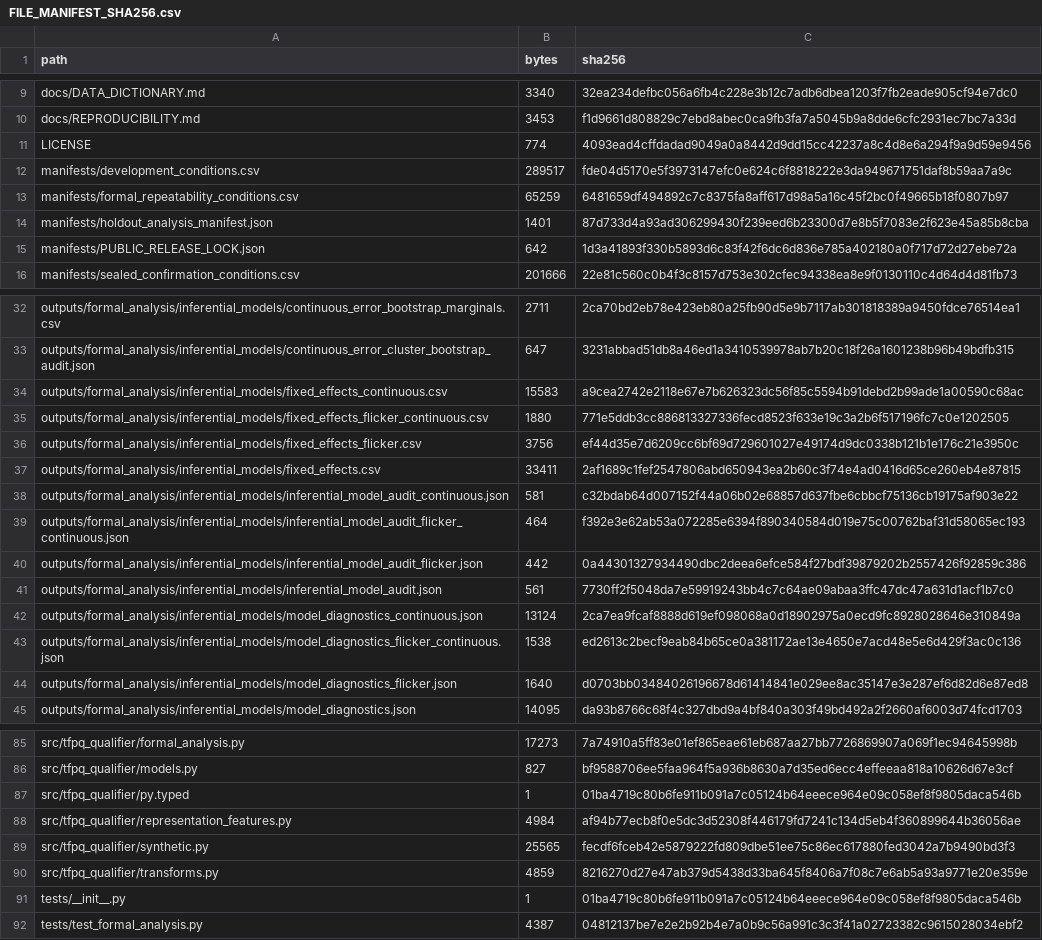
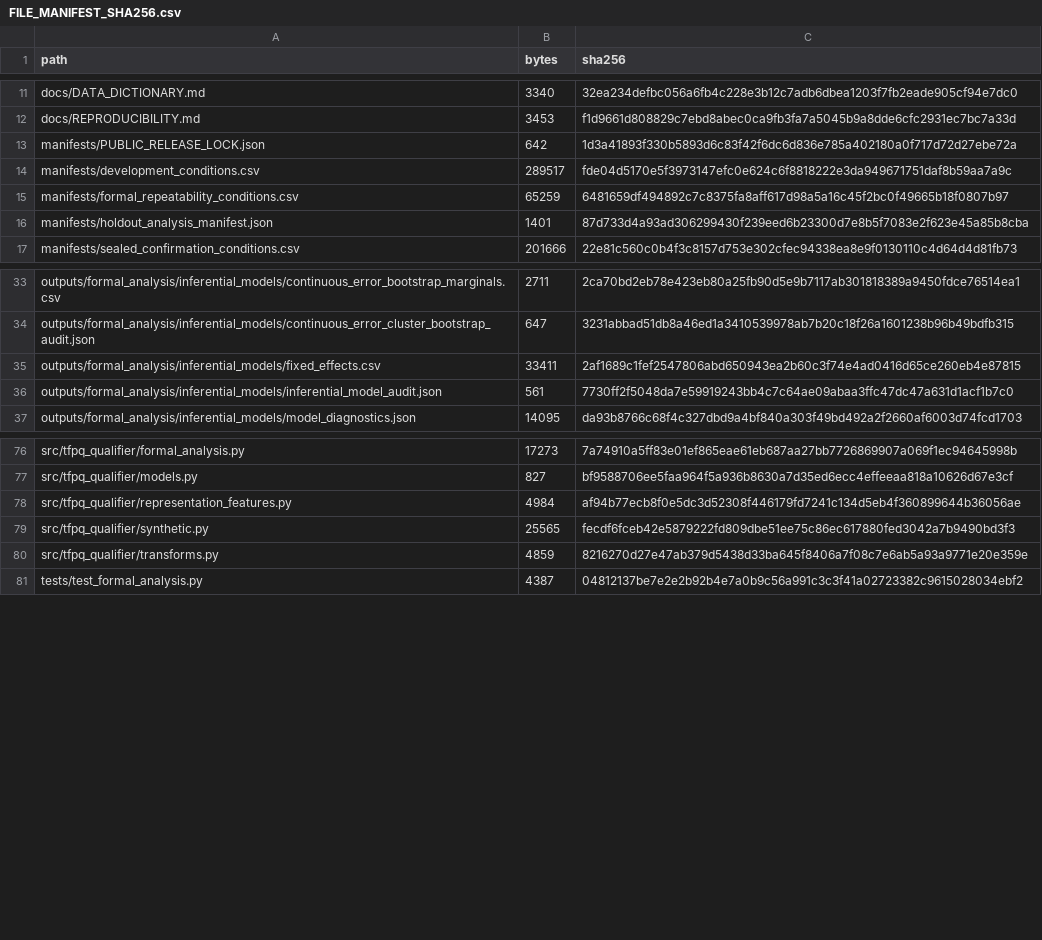
Before and after one commit to jnartey-prog/comparative_evaluation_PQD_1, a CSV file: FILE_MANIFEST_SHA256.csv, drawn as a sheet; only a part is shown, gaps mark what is left out; the diff covers the shown part only.

Commit message:
Remove superseded partial analysis artifacts

```diff
--- a/FILE_MANIFEST_SHA256.csv
+++ b/FILE_MANIFEST_SHA256.csv
@@ -10,3 +12,3 @@
 "docs/REPRODUCIBILITY.md","3453","f1d9661d808829c7ebd8abec0ca9fb3fa7a5045b9a8dde6cfc2931ec7bc7a33d"
-"LICENSE","774","4093ead4cffdadad9049a0a8442d9dd15cc42237a8c4d8e6a294f9a9d59e9456"
+"manifests/PUBLIC_RELEASE_LOCK.json","642","1d3a41893f330b5893d6c83f42f6dc6d836e785a402180a0f717d72d27ebe72a"
 "manifests/development_conditions.csv","289517","fde04d5170e5f3973147efc0e624c6f8818222e3da949671751daf8b59aa7a9c"
@@ -14,3 +16,2 @@
 "manifests/holdout_analysis_manifest.json","1401","87d733d4a93ad306299430f239eed6b23300d7e8b5f7083e2f623e45a85b8cba"
-"manifests/PUBLIC_RELEASE_LOCK.json","642","1d3a41893f330b5893d6c83f42f6dc6d836e785a402180a0f717d72d27ebe72a"
 "manifests/sealed_confirmation_conditions.csv","201666","22e81c560c0b4f3c8157d753e302cfec94338ea8e9f0130110c4d64d4d81fb73"
@@ -33,13 +34,4 @@
 "outputs/formal_analysis/inferential_models/continuous_error_cluster_bootstrap_audit.json","647","3231abbad51db8a46ed1a3410539978ab7b20c18f26a1601238b96b49bdfb315"
-"outputs/formal_analysis/inferential_models/fixed_effects_continuous.csv","15583","a9cea2742e2118e67e7b626323dc56f85c5594b91debd2b99ade1a00590c68ac"
-"outputs/formal_analysis/inferential_models/fixed_effects_flicker_continuous.csv","1880","771e5ddb3cc886813327336fecd8523f633e19c3a2b6f517196fc7c0e1202505"
-"outputs/formal_analysis/inferential_models/fixed_effects_flicker.csv","3756","ef44d35e7d6209cc6bf69d729601027e49174d9dc0338b121b1e176c21e3950c"
 "outputs/formal_analysis/inferential_models/fixed_effects.csv","33411","2af1689c1fef2547806abd650943ea2b60c3f74e4ad0416d65ce260eb4e87815"
-"outputs/formal_analysis/inferential_models/inferential_model_audit_continuous.json","581","c32bdab64d007152f44a06b02e68857d637fbe6cbbcf75136cb19175af903e22"
-"outputs/formal_analysis/inferential_models/inferential_model_audit_flicker_continuous.json","464","f392e3e62ab53a072285e6394f890340584d019e75c00762baf31d58065ec193"
-"outputs/formal_analysis/inferential_models/inferential_model_audit_flicker.json","442","0a44301327934490dbc2deea6efce584f27bdf39879202b2557426f92859c386"
 "outputs/formal_analysis/inferential_models/inferential_model_audit.json","561","7730ff2f5048da7e59919243bb4c7c64ae09abaa3ffc47dc47a631d1acf1b7c0"
-"outputs/formal_analysis/inferential_models/model_diagnostics_continuous.json","13124","2ca7ea9fcaf8888d619ef098068a0d18902975a0ecd9fc8928028646e310849a"
-"outputs/formal_analysis/inferential_models/model_diagnostics_flicker_continuous.json","1538","ed2613c2becf9eab84b65ce0a381172ae13e4650e7acd48e5e6d429f3ac0c136"
-"outputs/formal_analysis/inferential_models/model_diagnostics_flicker.json","1640","d0703bb03484026196678d61414841e029ee8ac35147e3e287ef6d82d6e87ed8"
 "outputs/formal_analysis/inferential_models/model_diagnostics.json","14095","da93b8766c68f4c327dbd9a4bf840a303f49bd492a2f2660af6003d74fcd1703"
@@ -86,3 +77,2 @@
 "src/tfpq_qualifier/models.py","827","bf9588706ee5faa964f5a936b8630a7d35ed6ecc4effeeaa818a10626d67e3cf"
-"src/tfpq_qualifier/py.typed","1","01ba4719c80b6fe911b091a7c05124b64eeece964e09c058ef8f9805daca546b"
 "src/tfpq_qualifier/representation_features.py","4984","af94b77ecb8f0e5dc3d52308f446179fd7241c134d5eb4f360899644b36056ae"
@@ -90,3 +80,2 @@
 "src/tfpq_qualifier/transforms.py","4859","8216270d27e47ab379d5438d33ba645f8406a7f08c7e6ab5a93a9771e20e359e"
-"tests/__init__.py","1","01ba4719c80b6fe911b091a7c05124b64eeece964e09c058ef8f9805daca546b"
 "tests/test_formal_analysis.py","4387","04812137be7e2e2b92b4e7a0b9c56a991c3c3f41a02723382c9615028034ebf2"
```
Also changed, not shown: 2 moved rows elsewhere in this file, 11 other files.
